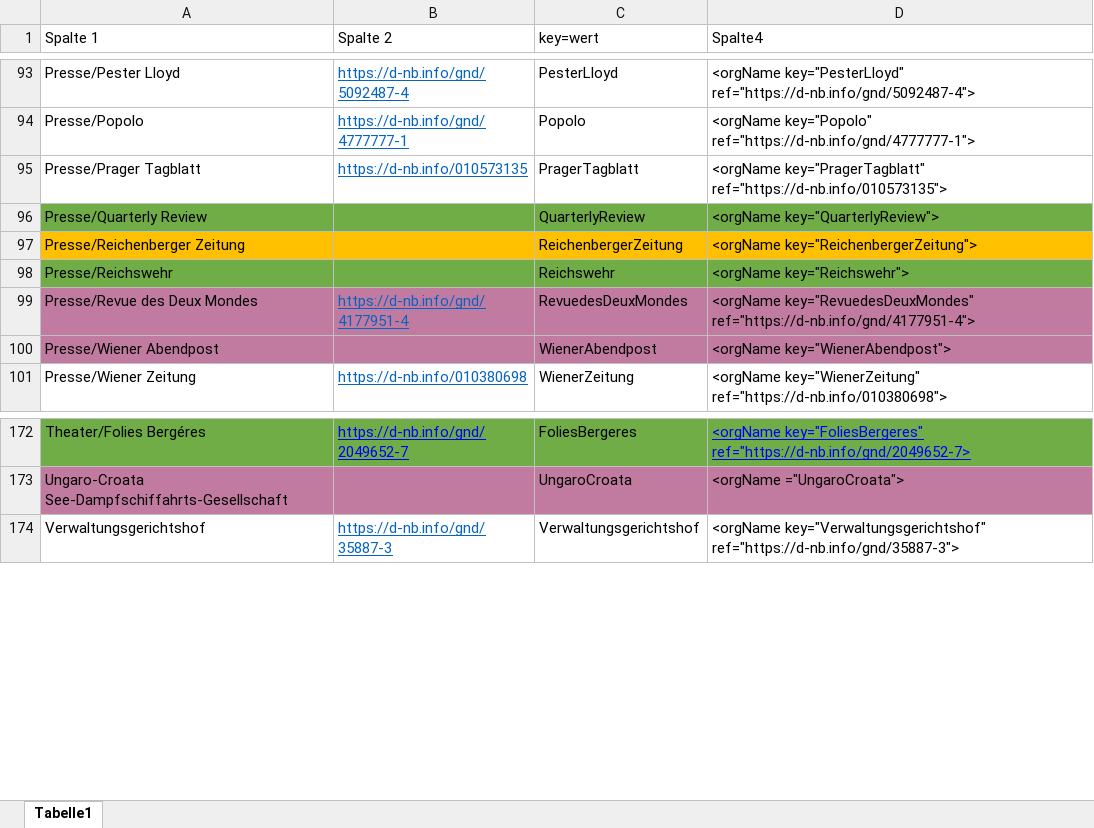
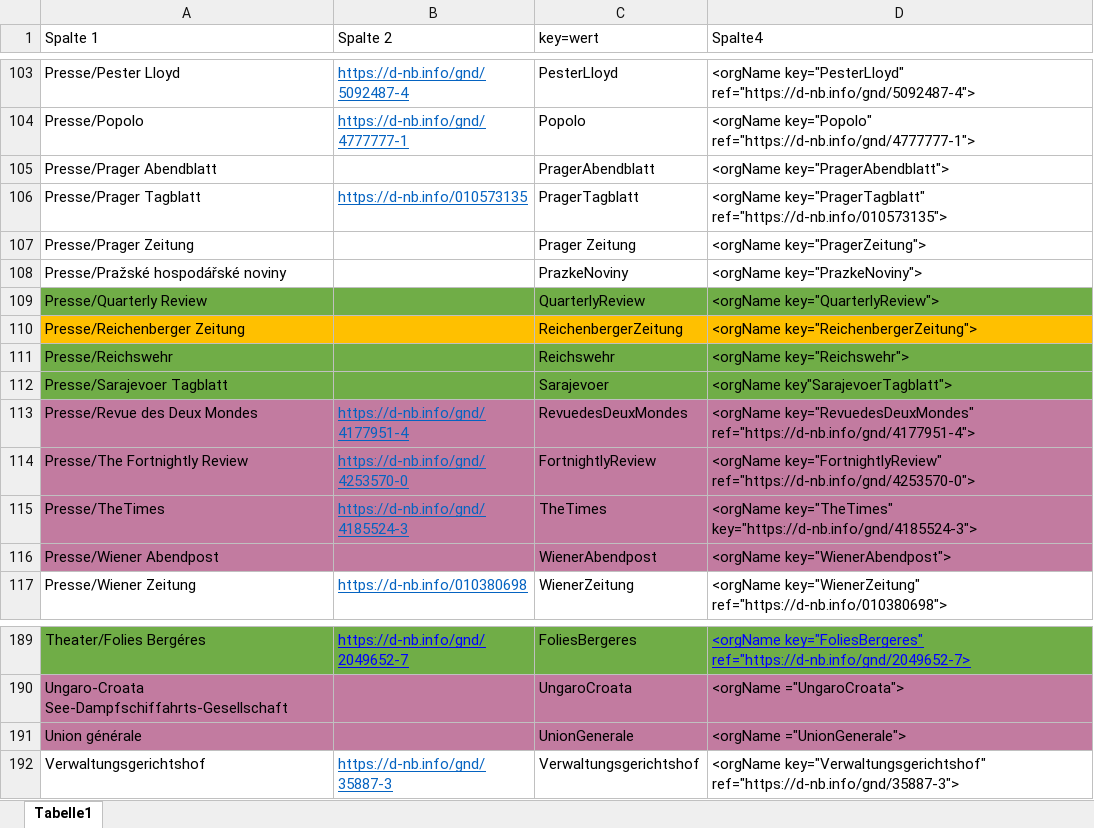
Before and after one commit to KfNGOe/baernreither-data, an Excel workbook: data/xlsx/Baernreither_orgNames_2023.xlsx, sheet Tabelle1, drawn as a sheet; only a part is shown, gaps mark what is left out; values as stored, in another font and other column widths than the file's, no borders; table styles not drawn; the diff covers the shown part only; the diff names each change by its address in the sheet, - before the commit and + after, or states it on an @@ line.

Commit message:
Ergänzungen KI-markup
Ergänzung der fehlenden OrgNames nach dem Markup durch Ki

```diff
--- a/data/xlsx/Baernreither_orgNames_2023.xlsx (sheet Tabelle1)
+++ b/data/xlsx/Baernreither_orgNames_2023.xlsx (sheet Tabelle1)
+row 105: Presse/Prager Abendblatt |  | PragerAbendblatt | <orgName key="PragerAbendblatt">
+row 107: Presse/Prager Zeitung |  | Prager Zeitung | <orgName key="PragerZeitung">
+row 108: Presse/Pražské hospodářské noviny |  | PrazkeNoviny | <orgName key="PrazkeNoviny">
+row 112: Presse/Sarajevoer Tagblatt |  | Sarajevoer | <orgName key"SarajevoerTagblatt">
+row 114: Presse/The Fortnightly Review | https://d-nb.info/gnd/4253570-0 | FortnightlyReview | <orgName key="FortnightlyReview" ref="https://d-nb.info/gnd/4253570-0">
+row 115: Presse/TheTimes | https://d-nb.info/gnd/4185524-3 | TheTimes | <orgName key="TheTimes" key="https://d-nb.info/gnd/4185524-3">
+row 191: Union générale |  | UnionGenerale | <orgName ="UnionGenerale">
```
Also changed, not shown: 12 added rows, 1 removed row and 1 edited cell elsewhere in this sheet, 1 other file.
